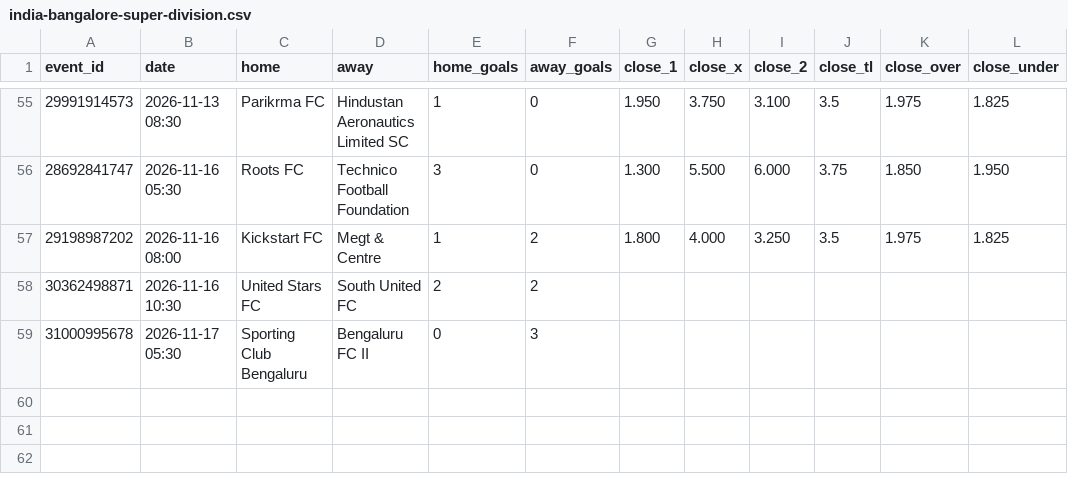
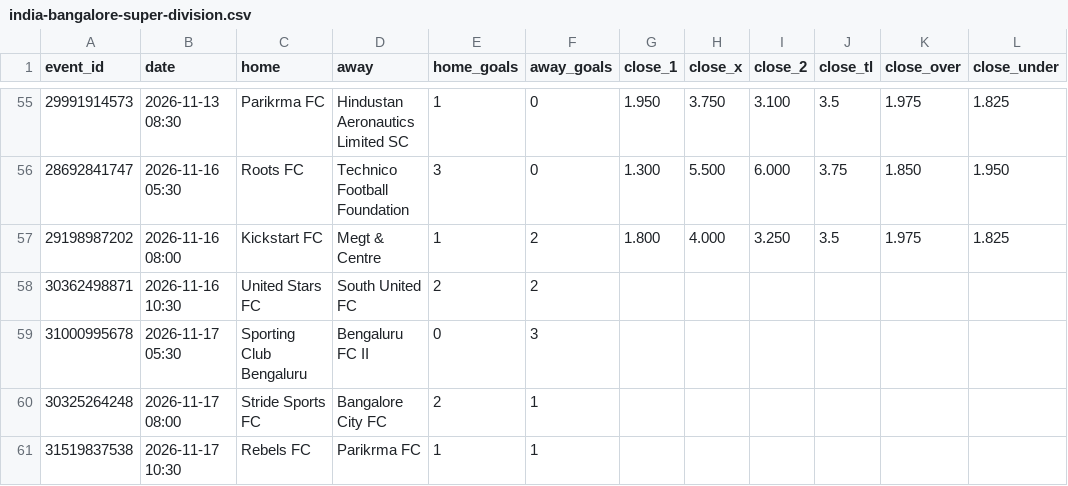
Before and after one commit to bsfisuomi/model-backtest, a CSV file: data/matches/india-bangalore-super-division.csv, drawn as a sheet; only a part is shown, gaps mark what is left out.

```diff
--- a/data/matches/india-bangalore-super-division.csv
+++ b/data/matches/india-bangalore-super-division.csv
@@ -59 +59,3 @@ event_id,date,home,away,home_goals,away_goals,close_1,close_x,close_2,close_tl,c
 31000995678,2026-11-17 05:30,Sporting Club Bengaluru,Bengaluru FC II,0,3,,,,,,
+30325264248,2026-11-17 08:00,Stride Sports FC,Bangalore City FC,2,1,,,,,,
+31519837538,2026-11-17 10:30,Rebels FC,Parikrma FC,1,1,,,,,,
```
Also changed, not shown: data/matches/czechia-cfl-group-b.csv, 3 other files.
